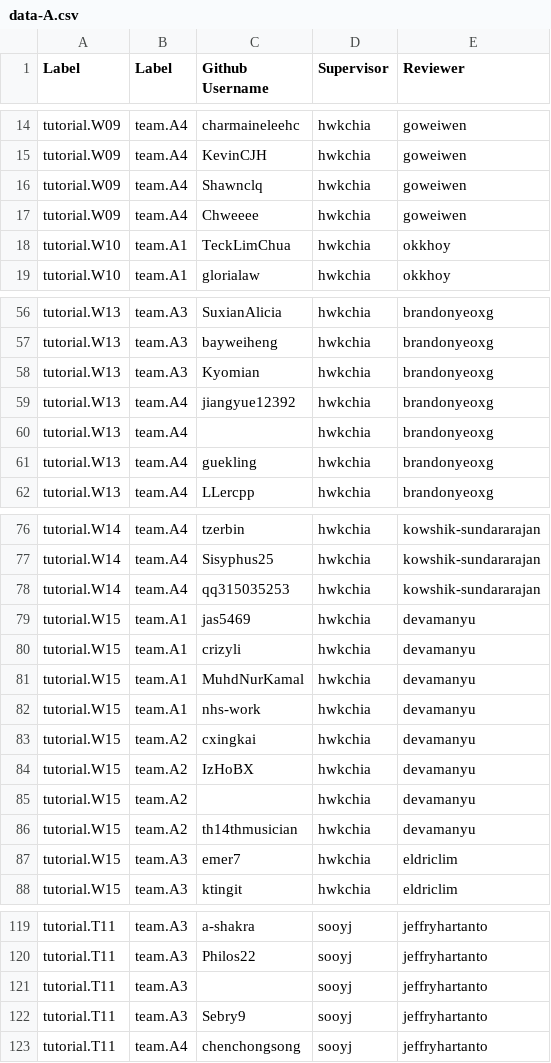
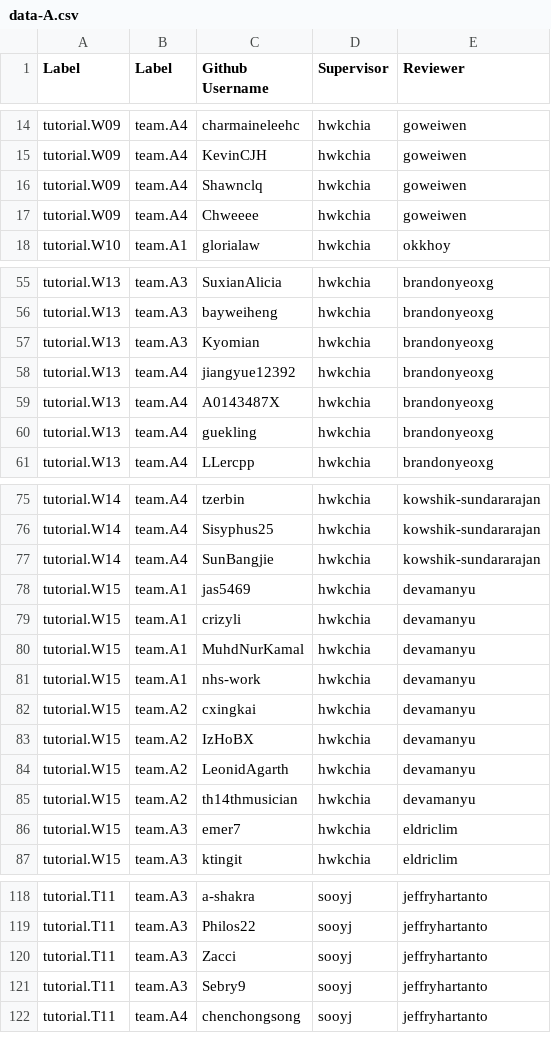
Before and after one commit to nus-cs2103/nus-se-pr-bot, a CSV file: data-A.csv, drawn as a sheet; only a part is shown, gaps mark what is left out; the diff covers the shown part only.

Commit message:
Update phase A usernames

```diff
--- a/data-A.csv
+++ b/data-A.csv
@@ -17,3 +17,2 @@ tutorial.W09,team.A4,Shawnclq,hwkchia,goweiwen
 tutorial.W09,team.A4,Chweeee,hwkchia,goweiwen
-tutorial.W10,team.A1,TeckLimChua,hwkchia,okkhoy
 tutorial.W10,team.A1,glorialaw,hwkchia,okkhoy
@@ -59,3 +58,3 @@ tutorial.W13,team.A3,Kyomian,hwkchia,brandonyeoxg
 tutorial.W13,team.A4,jiangyue12392,hwkchia,brandonyeoxg
-tutorial.W13,team.A4,,hwkchia,brandonyeoxg
+tutorial.W13,team.A4,A0143487X,hwkchia,brandonyeoxg
 tutorial.W13,team.A4,guekling,hwkchia,brandonyeoxg
@@ -77,3 +76,3 @@ tutorial.W14,team.A4,tzerbin,hwkchia,kowshik-sundararajan
 tutorial.W14,team.A4,Sisyphus25,hwkchia,kowshik-sundararajan
-tutorial.W14,team.A4,qq315035253,hwkchia,kowshik-sundararajan
+tutorial.W14,team.A4,SunBangjie,hwkchia,kowshik-sundararajan
 tutorial.W15,team.A1,jas5469,hwkchia,devamanyu
@@ -84,3 +83,3 @@ tutorial.W15,team.A2,cxingkai,hwkchia,devamanyu
 tutorial.W15,team.A2,IzHoBX,hwkchia,devamanyu
-tutorial.W15,team.A2,,hwkchia,devamanyu
+tutorial.W15,team.A2,LeonidAgarth,hwkchia,devamanyu
 tutorial.W15,team.A2,th14thmusician,hwkchia,devamanyu
@@ -120,3 +119,3 @@ tutorial.T11,team.A3,a-shakra,sooyj,jeffryhartanto
 tutorial.T11,team.A3,Philos22,sooyj,jeffryhartanto
-tutorial.T11,team.A3,,sooyj,jeffryhartanto
+tutorial.T11,team.A3,Zacci,sooyj,jeffryhartanto
 tutorial.T11,team.A3,Sebry9,sooyj,jeffryhartanto
```
Also changed, not shown: 1 edited cell elsewhere in this file.
